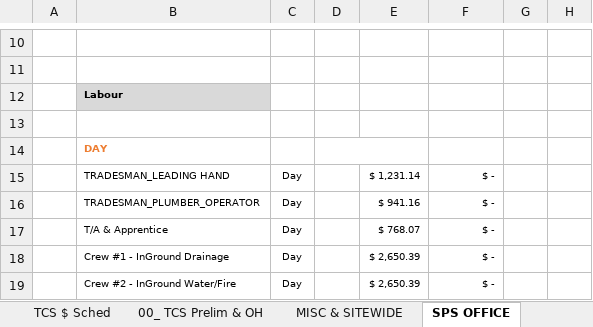
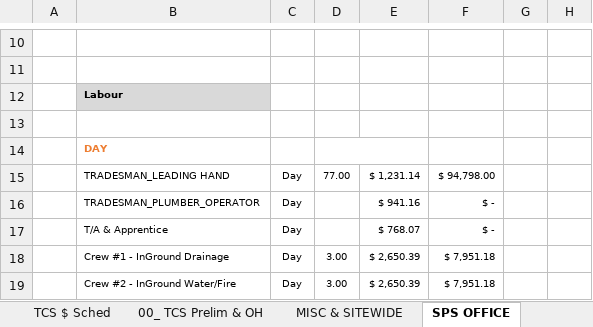
Before and after one commit to MitchG-Git/SPS, an Excel workbook: Tender Docs/TCS DOcs/SPS hydraulic .V1.xlsx, sheet SPS OFFICE, drawn as a sheet; only a part is shown, gaps mark what is left out; values as stored, in another font and other column widths than the file's, no borders; the diff covers the shown part only; the diff names each change by its address in the sheet, - before the commit and + after, or states it on an @@ line.

```diff
--- a/Tender Docs/TCS DOcs/SPS hydraulic .V1.xlsx (sheet SPS OFFICE)
+++ b/Tender Docs/TCS DOcs/SPS hydraulic .V1.xlsx (sheet SPS OFFICE)
-D15: (empty)
+D15: 77.00
-F15: $ -
+F15: $ 94,798.00
-D18:D19: (empty)
+D18:D19: 3.00
-F18:F19: $ -
+F18:F19: $ 7,951.18
```
Also changed, not shown: 22 edited cells elsewhere in this sheet, sheet TCS $ Sched, sheet NEW OFFICE BUILDING, sheet REGISTRY, sheet MAIN WH OFFICE REFURB, sheet WORKSHOP, sheet 00_ TCS Prelim & OH, other sheet tabs, 1 other file.
